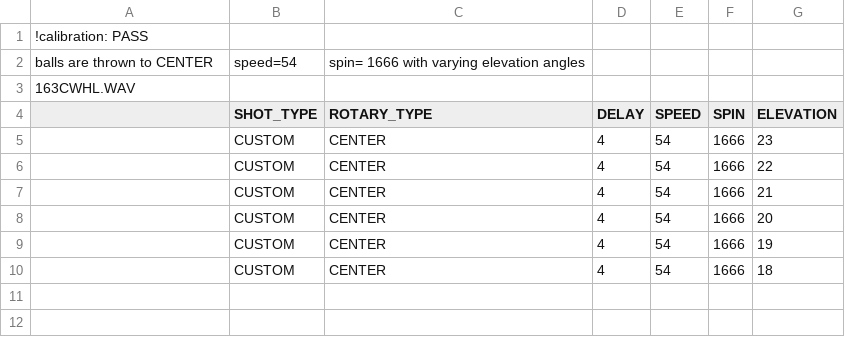
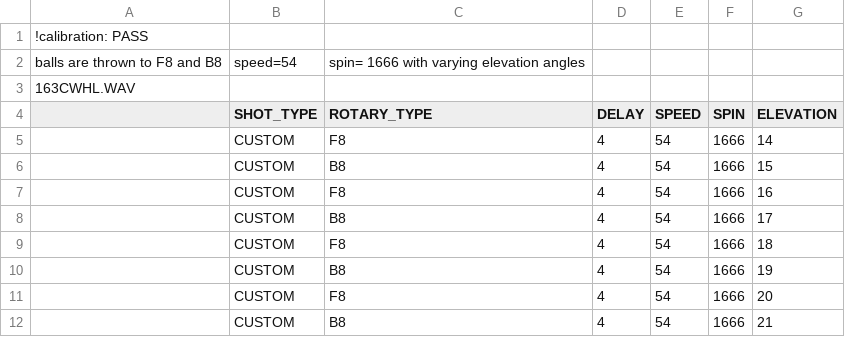
Before and after one commit to davidcjordan/drills, a CSV file: DRL790.csv, drawn as a sheet.

Commit message:
changed pass calib to F8 and B8

```diff
--- a/DRL790.csv
+++ b/DRL790.csv
@@ -1,10 +1,12 @@
 !calibration: PASS
-balls are thrown to CENTER, speed=54, spin= 1666 with varying elevation angles
+balls are thrown to F8 and B8, speed=54, spin= 1666 with varying elevation angles
 163CWHL.WAV
 ,SHOT_TYPE,ROTARY_TYPE,DELAY,SPEED,SPIN,ELEVATION
-,CUSTOM,CENTER,4,54,1666,23
-,CUSTOM,CENTER,4,54,1666,22
-,CUSTOM,CENTER,4,54,1666,21
-,CUSTOM,CENTER,4,54,1666,20
-,CUSTOM,CENTER,4,54,1666,19
-,CUSTOM,CENTER,4,54,1666,18
+,CUSTOM,F8,4,54,1666,14
+,CUSTOM,B8,4,54,1666,15
+,CUSTOM,F8,4,54,1666,16
+,CUSTOM,B8,4,54,1666,17
+,CUSTOM,F8,4,54,1666,18
+,CUSTOM,B8,4,54,1666,19
+,CUSTOM,F8,4,54,1666,20
+,CUSTOM,B8,4,54,1666,21
```
